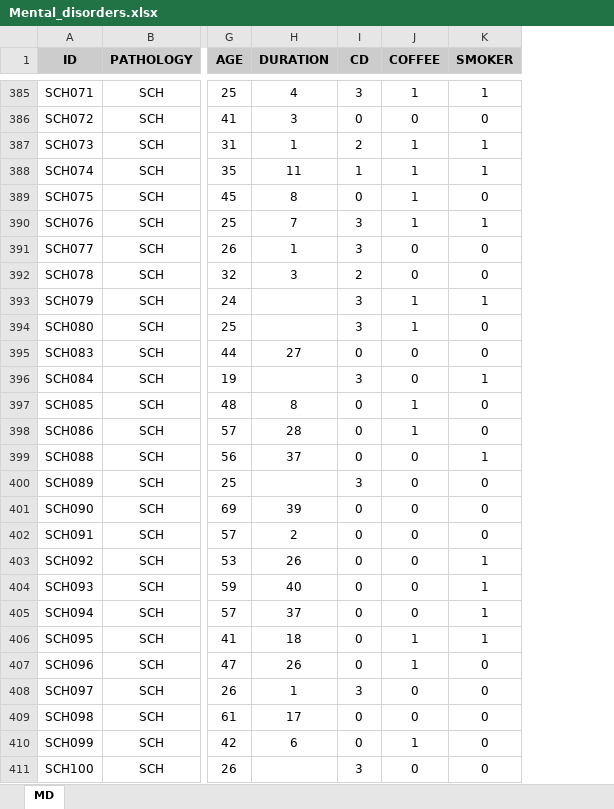
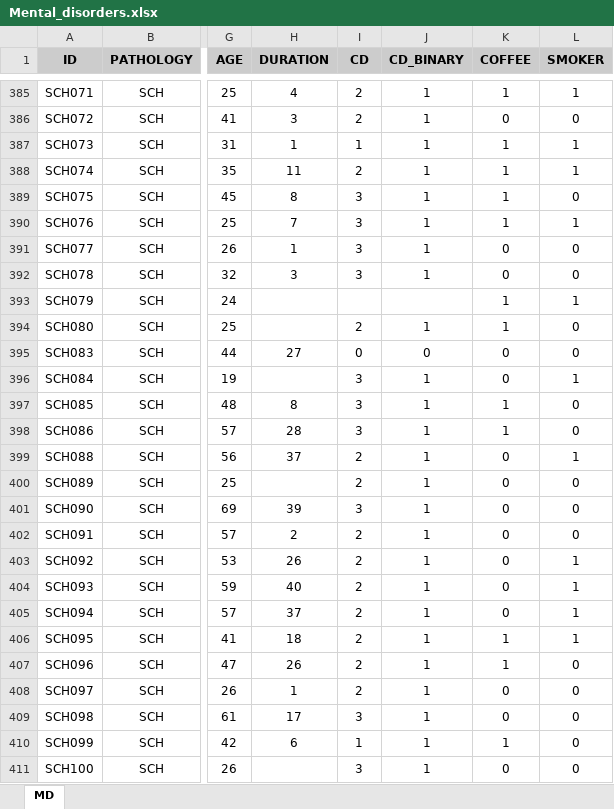
Before and after one commit to sergio30po/Mental-disorders-STRs, an Excel workbook: data/Mental_disorders.xlsx, sheet MD, drawn as a sheet; only a part is shown, gaps mark what is left out; values as stored, in another font and other column widths than the file's, no borders; the diff covers the shown part only; the diff names each change by its address in the sheet, - before the commit and + after, or states it on an @@ line.

```diff
--- a/data/Mental_disorders.xlsx (sheet MD)
+++ b/data/Mental_disorders.xlsx (sheet MD)
+column J (CD_BINARY), rows 385-411: 1 | 1 | 1 | 1 | 1 | 1 | 1 | 1 |  | 1 | 0 | 1 | 1 | 1 | 1 | 1 | 1 | 1 | 1 | 1 | 1 | 1 | 1 | 1 | 1 | 1 | 1
-I385 (CD): 3
+I385 (CD): 2
-I386 (CD): 0
+I386 (CD): 2
-I387 (CD): 2
+I387 (CD): 1
-I388 (CD): 1
+I388 (CD): 2
-I389 (CD): 0
+I389 (CD): 3
-I392 (CD): 2
+I392 (CD): 3
-I393 (CD): 3
+I393 (CD): (empty)
-I394 (CD): 3
+I394 (CD): 2
-I397:I398 (CD): 0
+I397:I398 (CD): 3
-I399 (CD): 0
+I399 (CD): 2
-I400 (CD): 3
+I400 (CD): 2
-I401 (CD): 0
+I401 (CD): 3
-I402:I407 (CD): 0
+I402:I407 (CD): 2
-I408 (CD): 3
+I408 (CD): 2
-I409 (CD): 0
+I409 (CD): 3
-I410 (CD): 0
+I410 (CD): 1
```
Also changed, not shown: 158 edited cells elsewhere in this sheet, formulas that keep their value, data/Controls.xlsx, data/Variables.xlsx, 15 other files.
